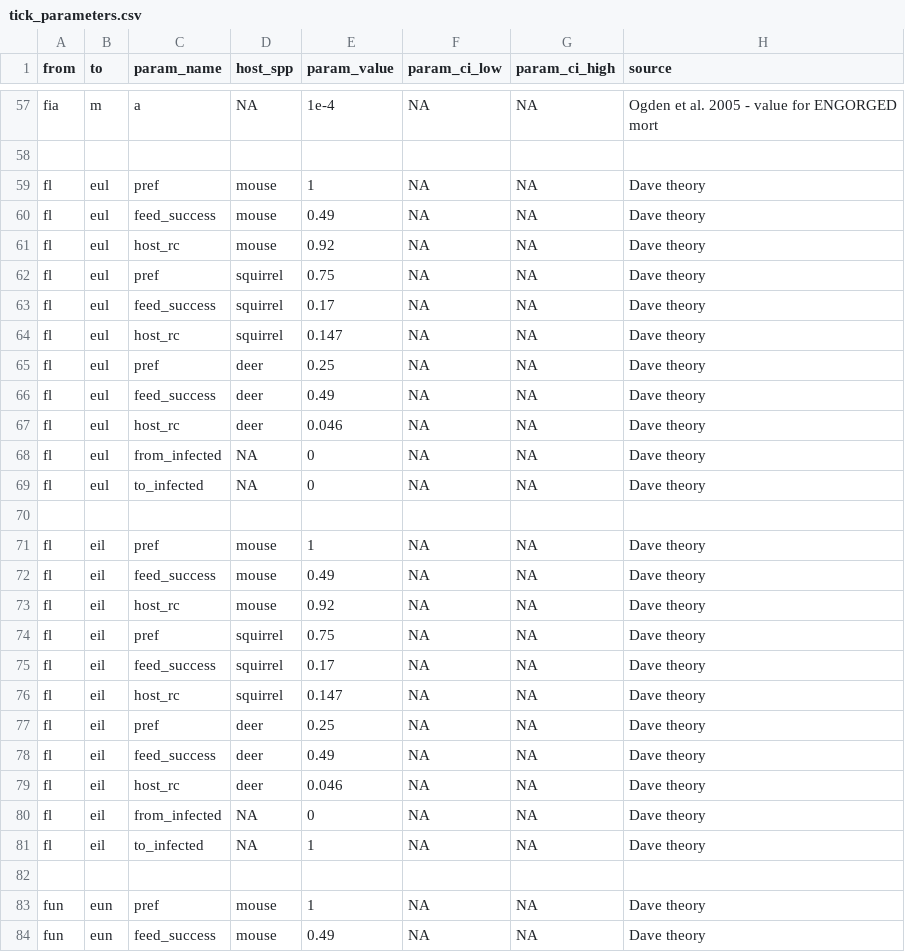
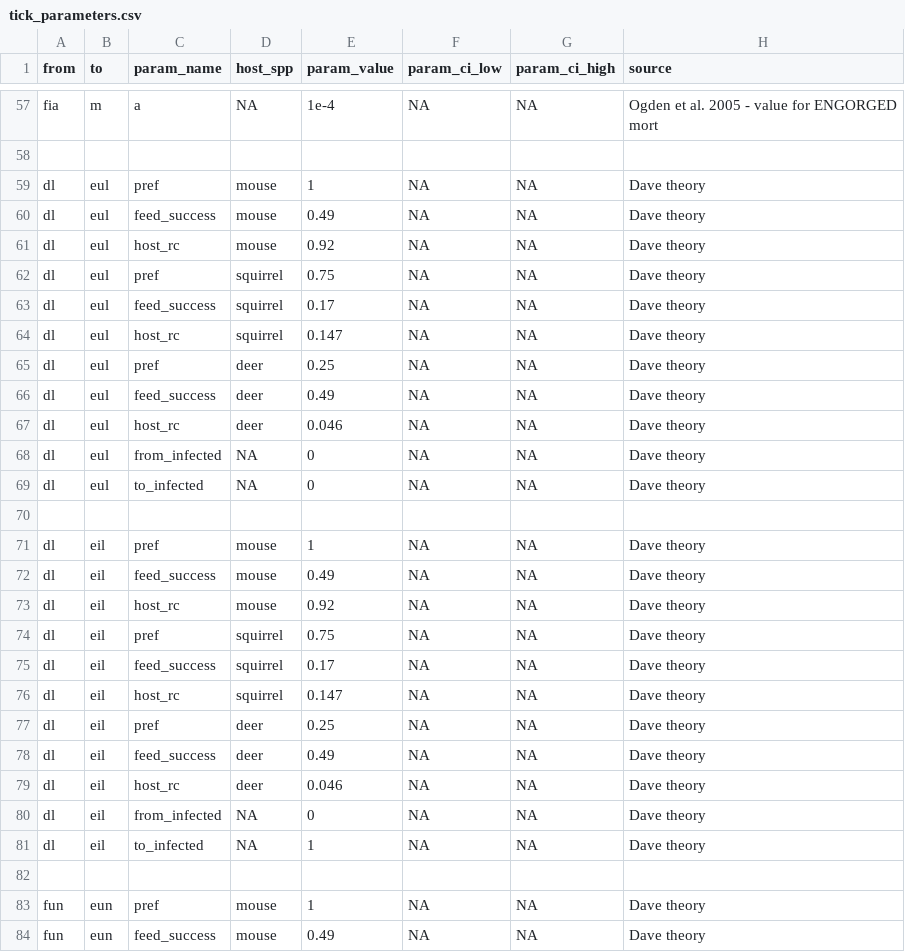
Before and after one commit to dallenmidd/IxPopDyMod, a CSV file: inputs/tick_parameters.csv, drawn as a sheet; only a part is shown, gaps mark what is left out; the diff covers the shown part only.

```diff
--- a/inputs/tick_parameters.csv
+++ b/inputs/tick_parameters.csv
@@ -58,25 +58,25 @@ fia, m, a, NA, 1e-4, NA, NA, Ogden et al. 2005 - value for ENGORGED mort
 
-fl, eul, pref, mouse, 1, NA, NA, Dave theory
-fl, eul, feed_success, mouse, 0.49, NA, NA, Dave theory
-fl, eul, host_rc, mouse, 0.92, NA, NA, Dave theory
-fl, eul, pref, squirrel, 0.75, NA, NA, Dave theory
-fl, eul, feed_success, squirrel, 0.17, NA, NA, Dave theory
-fl, eul, host_rc, squirrel, 0.147, NA, NA, Dave theory
-fl, eul, pref, deer, 0.25, NA, NA, Dave theory
-fl, eul, feed_success, deer, 0.49, NA, NA, Dave theory
-fl, eul, host_rc, deer, 0.046, NA, NA, Dave theory
-fl, eul, from_infected, NA, 0, NA, NA, Dave theory
-fl, eul, to_infected, NA, 0, NA, NA, Dave theory
+dl, eul, pref, mouse, 1, NA, NA, Dave theory
+dl, eul, feed_success, mouse, 0.49, NA, NA, Dave theory
+dl, eul, host_rc, mouse, 0.92, NA, NA, Dave theory
+dl, eul, pref, squirrel, 0.75, NA, NA, Dave theory
+dl, eul, feed_success, squirrel, 0.17, NA, NA, Dave theory
+dl, eul, host_rc, squirrel, 0.147, NA, NA, Dave theory
+dl, eul, pref, deer, 0.25, NA, NA, Dave theory
+dl, eul, feed_success, deer, 0.49, NA, NA, Dave theory
+dl, eul, host_rc, deer, 0.046, NA, NA, Dave theory
+dl, eul, from_infected, NA, 0, NA, NA, Dave theory
+dl, eul, to_infected, NA, 0, NA, NA, Dave theory
 
-fl, eil, pref, mouse, 1, NA, NA, Dave theory
-fl, eil, feed_success, mouse, 0.49, NA, NA, Dave theory
-fl, eil, host_rc, mouse, 0.92, NA, NA, Dave theory
-fl, eil, pref, squirrel, 0.75, NA, NA, Dave theory
-fl, eil, feed_success, squirrel, 0.17, NA, NA, Dave theory
-fl, eil, host_rc, squirrel, 0.147, NA, NA, Dave theory
-fl, eil, pref, deer, 0.25, NA, NA, Dave theory
-fl, eil, feed_success, deer, 0.49, NA, NA, Dave theory
-fl, eil, host_rc, deer, 0.046, NA, NA, Dave theory
-fl, eil, from_infected, NA, 0, NA, NA, Dave theory
-fl, eil, to_infected, NA, 1, NA, NA, Dave theory
+dl, eil, pref, mouse, 1, NA, NA, Dave theory
+dl, eil, feed_success, mouse, 0.49, NA, NA, Dave theory
+dl, eil, host_rc, mouse, 0.92, NA, NA, Dave theory
+dl, eil, pref, squirrel, 0.75, NA, NA, Dave theory
+dl, eil, feed_success, squirrel, 0.17, NA, NA, Dave theory
+dl, eil, host_rc, squirrel, 0.147, NA, NA, Dave theory
+dl, eil, pref, deer, 0.25, NA, NA, Dave theory
+dl, eil, feed_success, deer, 0.49, NA, NA, Dave theory
+dl, eil, host_rc, deer, 0.046, NA, NA, Dave theory
+dl, eil, from_infected, NA, 0, NA, NA, Dave theory
+dl, eil, to_infected, NA, 1, NA, NA, Dave theory
 
```
Also changed, not shown: 5 edited cells elsewhere in this file, inputs/tick_functions.csv, 1 other file.
